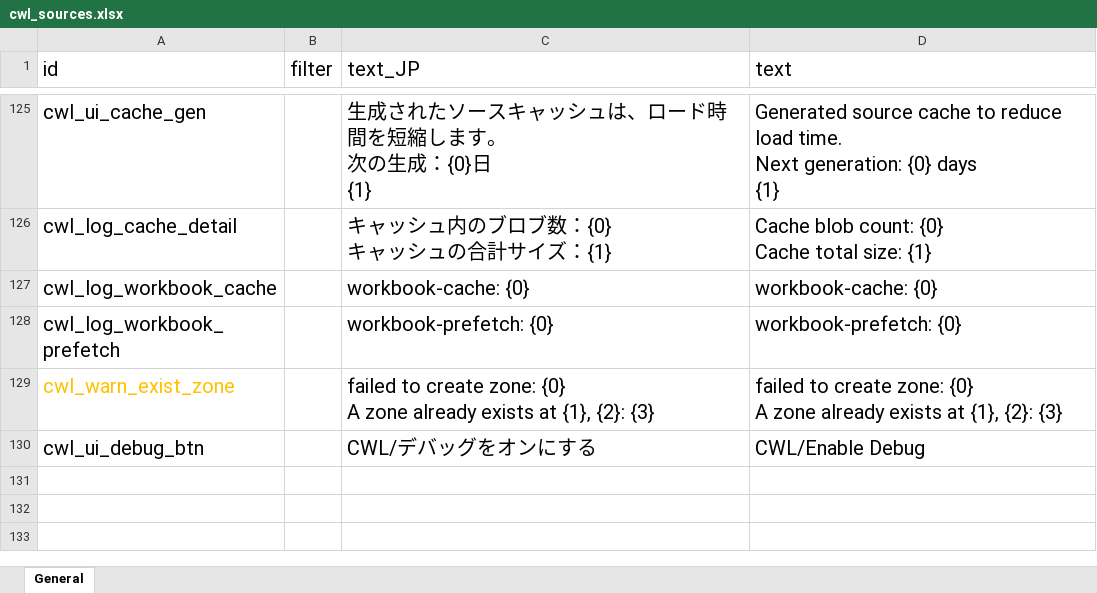
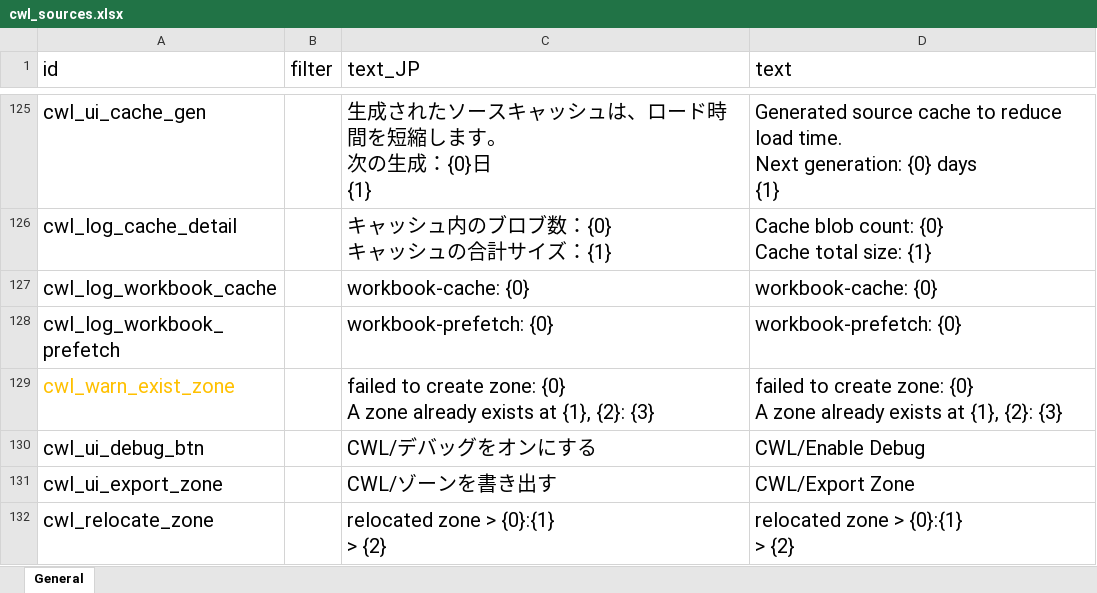
Before and after one commit to gottyduke/Elin.Plugins, an Excel workbook: CustomWhateverLoader/LangMod/EN/cwl_sources.xlsx, sheet General, drawn as a sheet; only a part is shown, gaps mark what is left out; values as stored, in another font and other column widths than the file's, no borders; ↵ is a line break in a cell; the diff names each change by its address in the sheet, - before the commit and + after, or states it on an @@ line.

```diff
--- a/CustomWhateverLoader/LangMod/EN/cwl_sources.xlsx (sheet General)
+++ b/CustomWhateverLoader/LangMod/EN/cwl_sources.xlsx (sheet General)
+row 131: cwl_ui_export_zone |  | CWL/ゾーンを書き出す | CWL/Export Zone
+row 132: cwl_relocate_zone |  | relocated zone > {0}:{1} ↵ > {2} | relocated zone > {0}:{1} ↵ > {2}
```
Also changed, not shown: CustomWhateverLoader/LangMod/CN/cwl_sources.xlsx, 1 other file.
